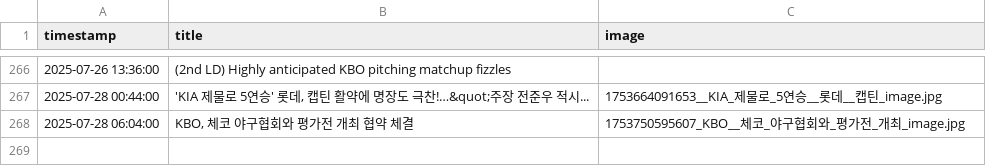
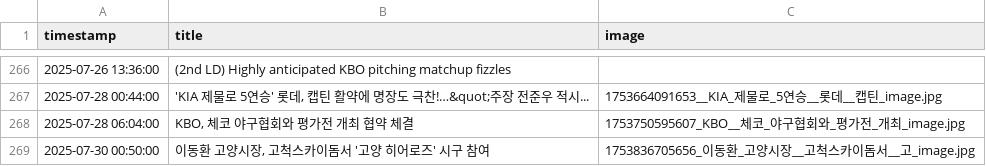
Before and after one commit to thousandyehyang-archive/kbo-news-crawl, a CSV file: baseball_news.csv, drawn as a sheet; only a part is shown, gaps mark what is left out; the diff names each change by its address in the sheet, - before the commit and + after, or states it on an @@ line.

```diff
--- a/baseball_news.csv
+++ b/baseball_news.csv
+row 269: 2025-07-30 00:50:00 | 이동환 고양시장, 고척스카이돔서 '고양 히어로즈' 시구 참여 | 1753836705656_이동환_고양시장__고척스카이돔서__고_image.jpg
```
Also changed, not shown: 3 other files.
